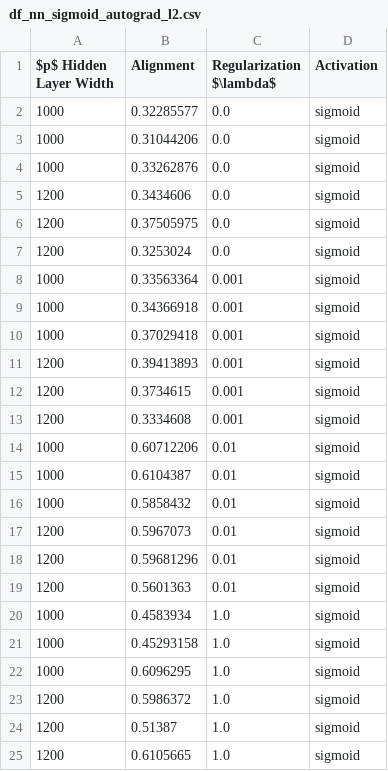
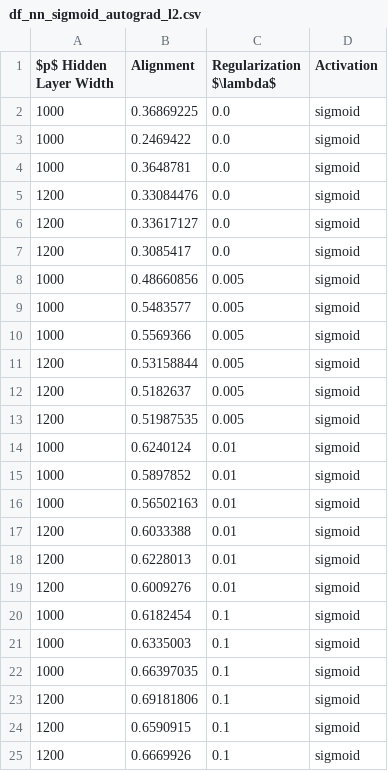
Before and after one commit to ChristophorusX/align_neurips_simulations, a CSV file: dataframes/df_nn_sigmoid_autograd_l2.csv, drawn as a sheet.

```diff
--- a/dataframes/df_nn_sigmoid_autograd_l2.csv
+++ b/dataframes/df_nn_sigmoid_autograd_l2.csv
@@ -1,25 +1,25 @@
 $p$ Hidden Layer Width,Alignment,Regularization $\lambda$,Activation
-1000,0.32285577,0.0,sigmoid
-1000,0.31044206,0.0,sigmoid
-1000,0.33262876,0.0,sigmoid
-1200,0.3434606,0.0,sigmoid
-1200,0.37505975,0.0,sigmoid
-1200,0.3253024,0.0,sigmoid
-1000,0.33563364,0.001,sigmoid
-1000,0.34366918,0.001,sigmoid
-1000,0.37029418,0.001,sigmoid
-1200,0.39413893,0.001,sigmoid
-1200,0.3734615,0.001,sigmoid
-1200,0.3334608,0.001,sigmoid
-1000,0.60712206,0.01,sigmoid
-1000,0.6104387,0.01,sigmoid
-1000,0.5858432,0.01,sigmoid
-1200,0.5967073,0.01,sigmoid
-1200,0.59681296,0.01,sigmoid
-1200,0.5601363,0.01,sigmoid
-1000,0.4583934,1.0,sigmoid
-1000,0.45293158,1.0,sigmoid
-1000,0.6096295,1.0,sigmoid
-1200,0.5986372,1.0,sigmoid
-1200,0.51387,1.0,sigmoid
-1200,0.6105665,1.0,sigmoid
+1000,0.36869225,0.0,sigmoid
+1000,0.2469422,0.0,sigmoid
+1000,0.3648781,0.0,sigmoid
+1200,0.33084476,0.0,sigmoid
+1200,0.33617127,0.0,sigmoid
+1200,0.3085417,0.0,sigmoid
+1000,0.48660856,0.005,sigmoid
+1000,0.5483577,0.005,sigmoid
+1000,0.5569366,0.005,sigmoid
+1200,0.53158844,0.005,sigmoid
+1200,0.5182637,0.005,sigmoid
+1200,0.51987535,0.005,sigmoid
+1000,0.6240124,0.01,sigmoid
+1000,0.5897852,0.01,sigmoid
+1000,0.56502163,0.01,sigmoid
+1200,0.6033388,0.01,sigmoid
+1200,0.6228013,0.01,sigmoid
+1200,0.6009276,0.01,sigmoid
+1000,0.6182454,0.1,sigmoid
+1000,0.6335003,0.1,sigmoid
+1000,0.66397035,0.1,sigmoid
+1200,0.69181806,0.1,sigmoid
+1200,0.6590915,0.1,sigmoid
+1200,0.6669926,0.1,sigmoid
```
Also changed, not shown: 1 other file.
